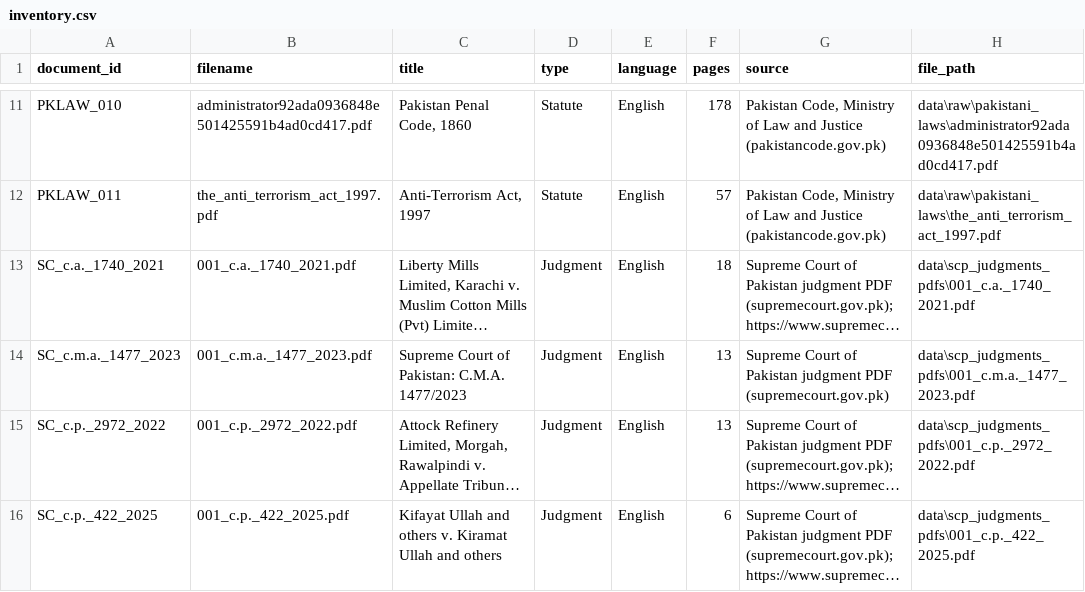
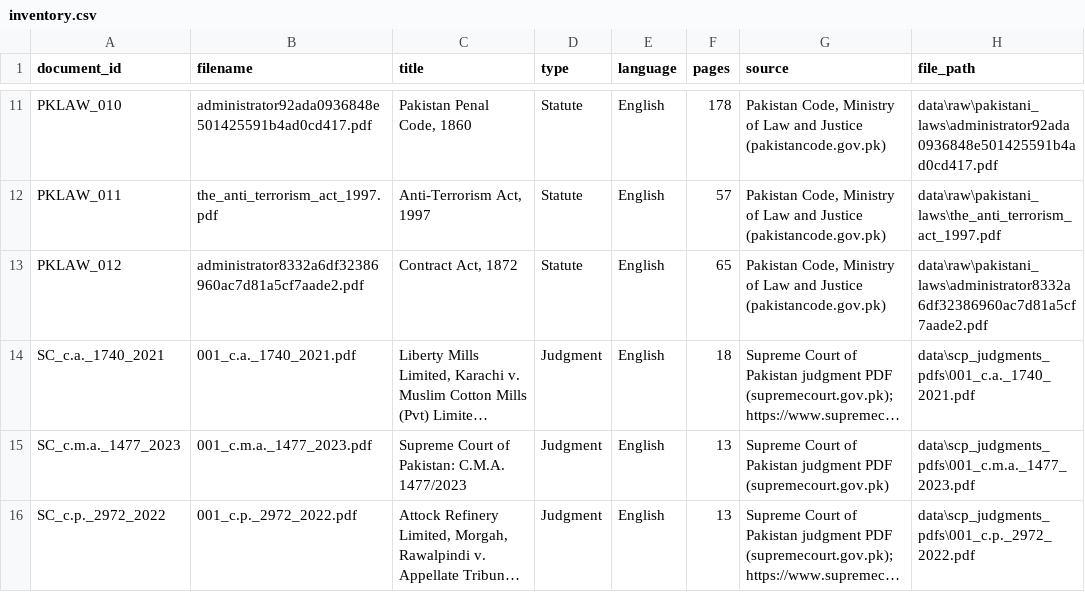
Before and after one commit to SairaF-Dev/Netixsol, a CSV file: Week12/AI_Legal_Assistant/inventory.csv, drawn as a sheet; only a part is shown, gaps mark what is left out; the shorter side is filled out with more unchanged rows; long unchanged cells end in …; the diff names each change by its address in the sheet, - before the commit and + after, or states it on an @@ line.

Commit message:
add Contract Act 1872

```diff
--- a/Week12/AI_Legal_Assistant/inventory.csv
+++ b/Week12/AI_Legal_Assistant/inventory.csv
+row 13: PKLAW_012 | administrator8332a6df32386960ac7d81a5cf7aade2.pdf | Contract Act, 1872 | Statute | English | 65 | Pakistan Code, Ministry of Law and Justice (pakistancode.gov.pk) | data\raw\pakistani_laws\administrator8332a6df32386960ac7d81a5cf7aade2.pdf
```
Also changed, not shown: Week12/AI_Legal_Assistant/evaluations/chunking_comparison_report.csv, 17 other files.
